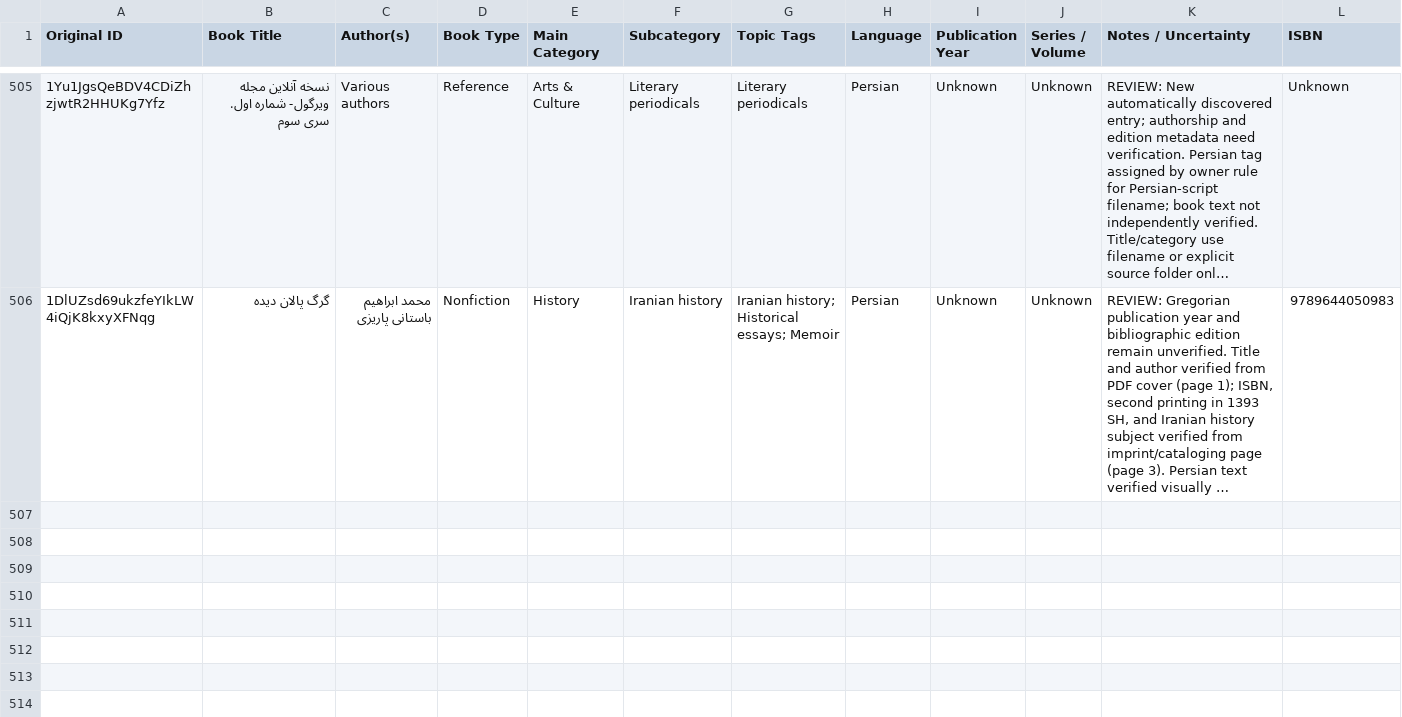
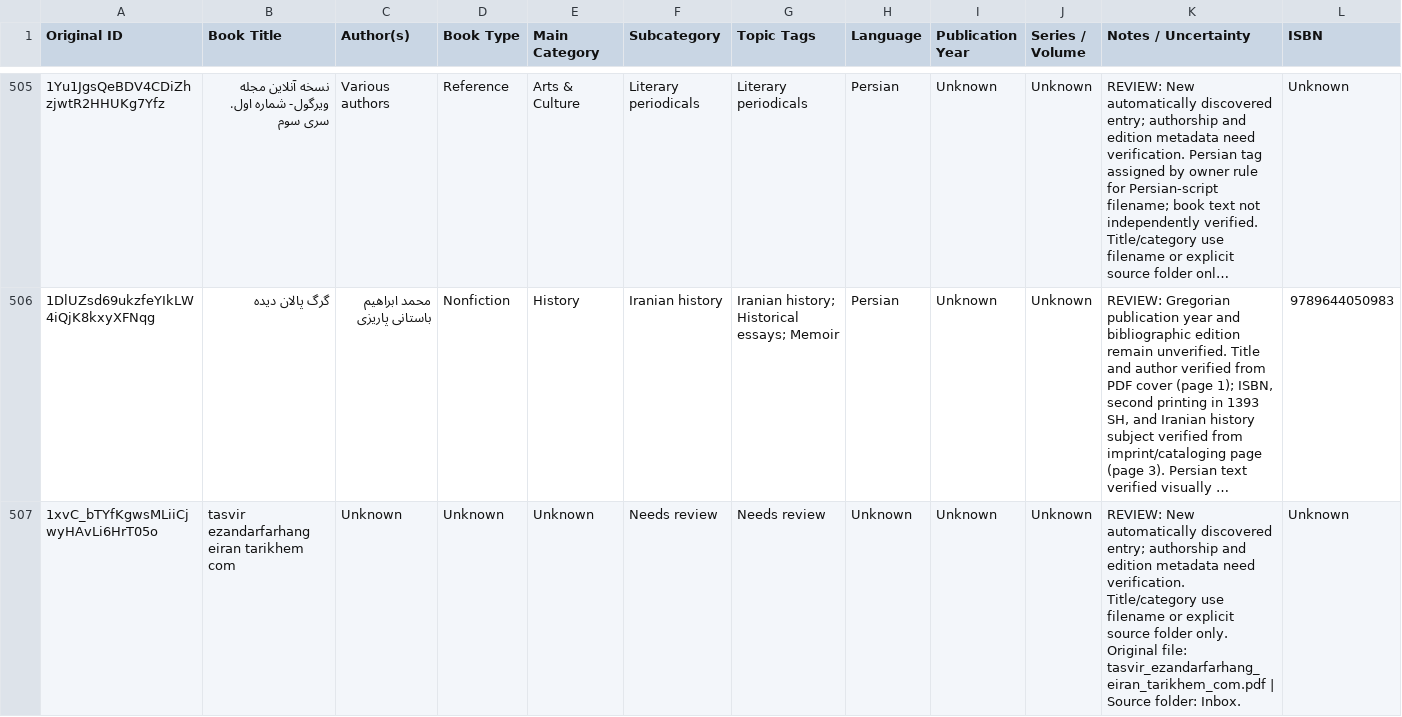
Before and after one commit to ehsanbz/public-library, a CSV file: bookshelf_catalog.csv, drawn as a sheet; only a part is shown, gaps mark what is left out; long unchanged cells end in …; rows hold the shown columns only; the diff names each change by its address in the sheet, - before the commit and + after, or states it on an @@ line.

```diff
--- a/bookshelf_catalog.csv
+++ b/bookshelf_catalog.csv
+row 507: 1xvC_bTYfKgwsMLiiCjwyHAvLi6HrT05o | tasvir ezandarfarhang eiran tarikhem com | Unknown | Unknown | Unknown | Needs review | Needs review | Unknown | Unknown | Unknown | REVIEW: New automatically discovered entry; authorship and edition metadata need verification. Title/category use filename or explicit source folder only. Original file: tasvir_ezandarfarhang_eiran_tarikhem_com.pdf | Source folder: Inbox. | Unknown
```
Also changed, not shown: 6 other files.
